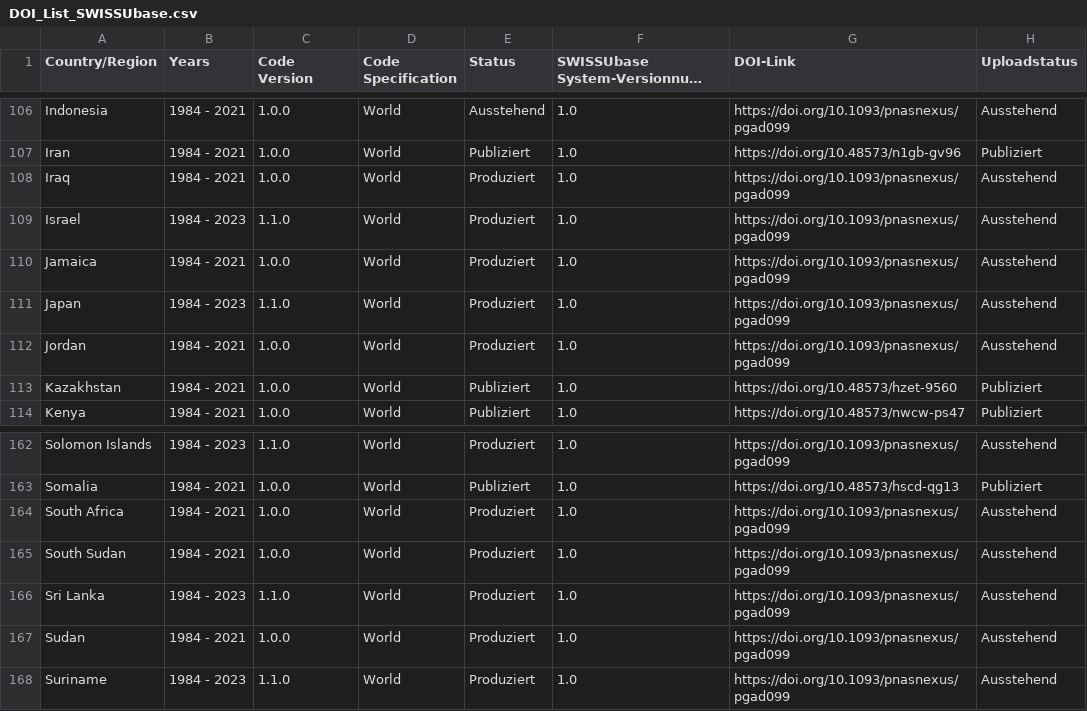
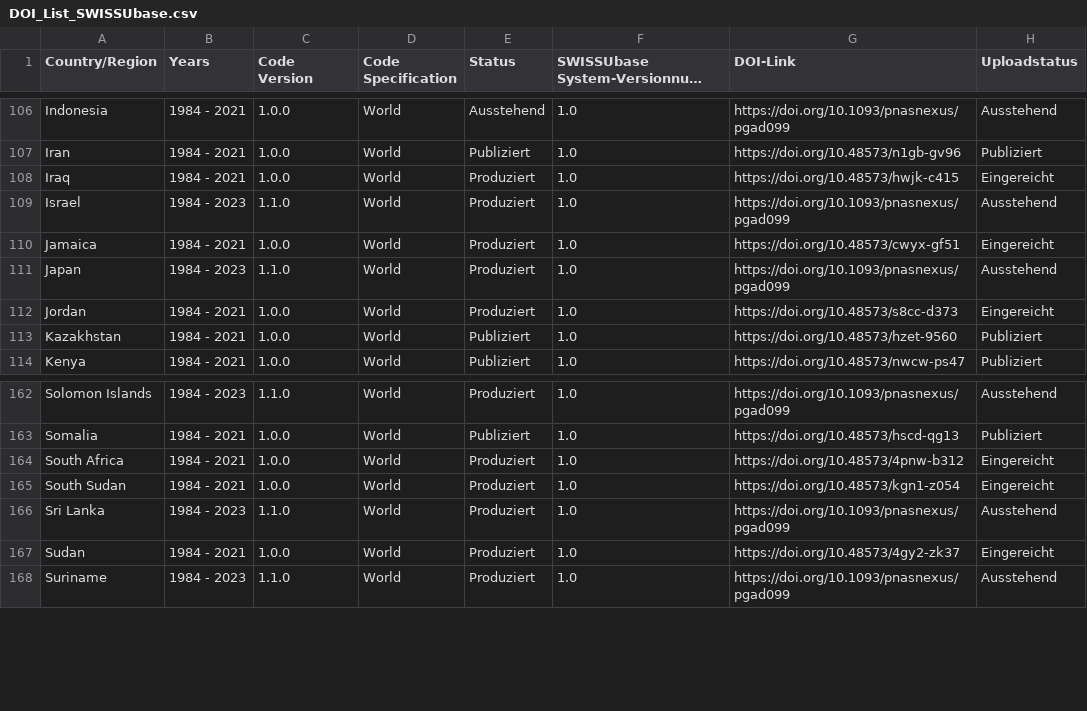
Before and after one commit to plehnert/surfacegroups, a CSV file: DOI_List_SWISSUbase.csv, drawn as a sheet; only a part is shown, gaps mark what is left out; long unchanged cells end in ….

Commit message:
Update DOI_List_SWISSUbase.csv

```diff
--- a/DOI_List_SWISSUbase.csv
+++ b/DOI_List_SWISSUbase.csv
@@ -107,7 +107,7 @@ Indonesia,1984 - 2021,1.0.0,World,Ausstehend,1.0,https://doi.org/10.1093/pnasnex
 Iran,1984 - 2021,1.0.0,World,Publiziert,1.0,https://doi.org/10.48573/n1gb-gv96,Publiziert
-Iraq,1984 - 2021,1.0.0,World,Produziert,1.0,https://doi.org/10.1093/pnasnexus/pgad099,Ausstehend
+Iraq,1984 - 2021,1.0.0,World,Produziert,1.0,https://doi.org/10.48573/hwjk-c415,Eingereicht
 Israel,1984 - 2023,1.1.0,World,Produziert,1.0,https://doi.org/10.1093/pnasnexus/pgad099,Ausstehend
-Jamaica,1984 - 2021,1.0.0,World,Produziert,1.0,https://doi.org/10.1093/pnasnexus/pgad099,Ausstehend
+Jamaica,1984 - 2021,1.0.0,World,Produziert,1.0,https://doi.org/10.48573/cwyx-gf51,Eingereicht
 Japan,1984 - 2023,1.1.0,World,Produziert,1.0,https://doi.org/10.1093/pnasnexus/pgad099,Ausstehend
-Jordan,1984 - 2021,1.0.0,World,Produziert,1.0,https://doi.org/10.1093/pnasnexus/pgad099,Ausstehend
+Jordan,1984 - 2021,1.0.0,World,Produziert,1.0,https://doi.org/10.48573/s8cc-d373,Eingereicht
 Kazakhstan,1984 - 2021,1.0.0,World,Publiziert,1.0,https://doi.org/10.48573/hzet-9560,Publiziert
@@ -163,6 +163,6 @@ Solomon Islands,1984 - 2023,1.1.0,World,Produziert,1.0,https://doi.org/10.1093/p
 Somalia,1984 - 2021,1.0.0,World,Publiziert,1.0,https://doi.org/10.48573/hscd-qg13,Publiziert
-South Africa,1984 - 2021,1.0.0,World,Produziert,1.0,https://doi.org/10.1093/pnasnexus/pgad099,Ausstehend
-South Sudan,1984 - 2021,1.0.0,World,Produziert,1.0,https://doi.org/10.1093/pnasnexus/pgad099,Ausstehend
+South Africa,1984 - 2021,1.0.0,World,Produziert,1.0,https://doi.org/10.48573/4pnw-b312,Eingereicht
+South Sudan,1984 - 2021,1.0.0,World,Produziert,1.0,https://doi.org/10.48573/kgn1-z054,Eingereicht
 Sri Lanka,1984 - 2023,1.1.0,World,Produziert,1.0,https://doi.org/10.1093/pnasnexus/pgad099,Ausstehend
-Sudan,1984 - 2021,1.0.0,World,Produziert,1.0,https://doi.org/10.1093/pnasnexus/pgad099,Ausstehend
+Sudan,1984 - 2021,1.0.0,World,Produziert,1.0,https://doi.org/10.48573/4gy2-zk37,Eingereicht
 Suriname,1984 - 2023,1.1.0,World,Produziert,1.0,https://doi.org/10.1093/pnasnexus/pgad099,Ausstehend
```
